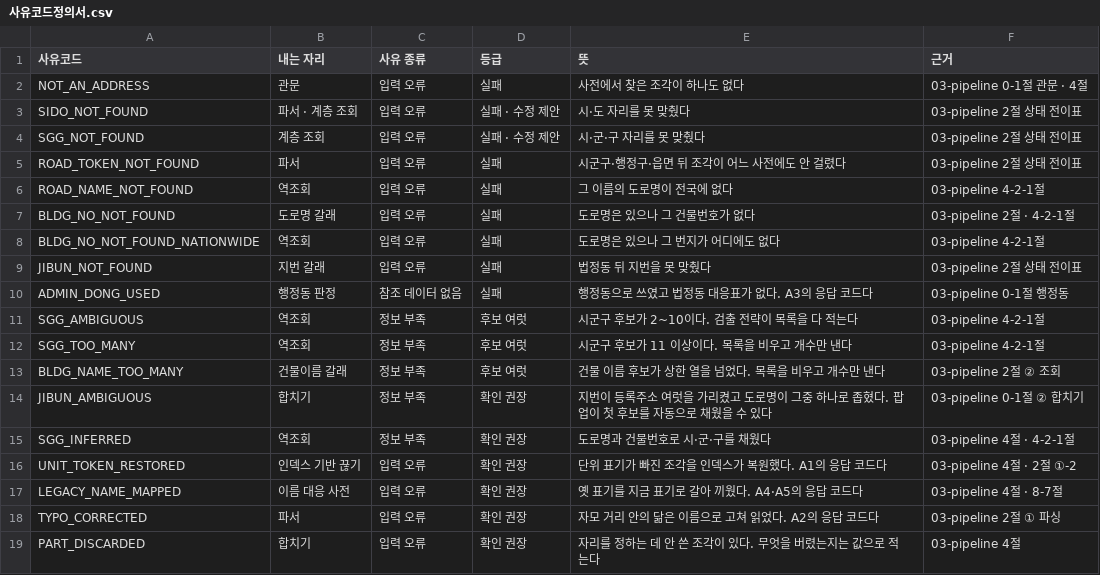
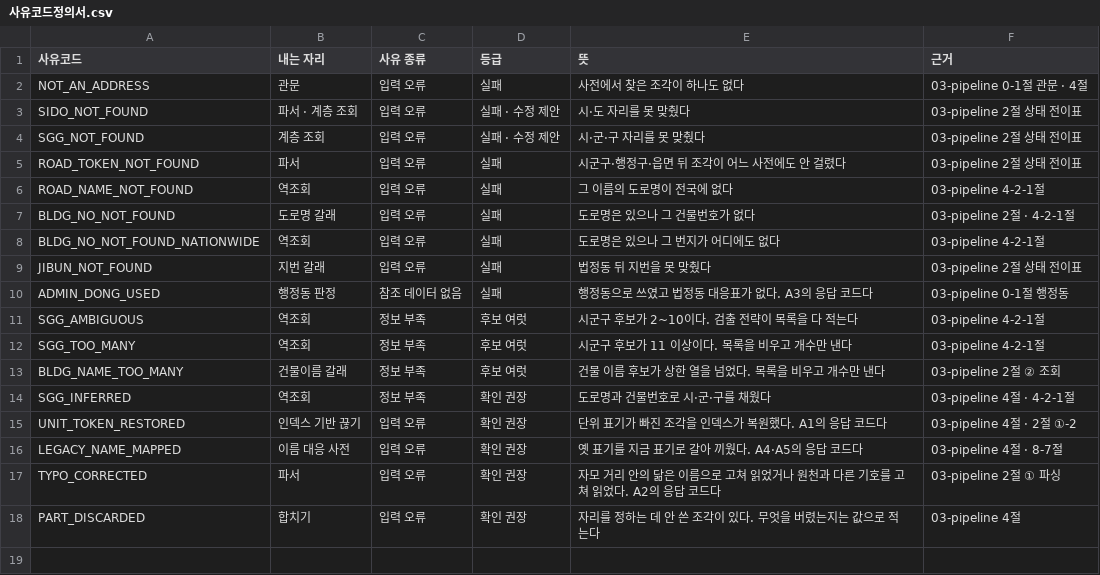
Before and after one commit to buss-sooin/address-refine-diagnostics, a CSV file: design/standard-dict/사유코드정의서.csv, drawn as a sheet.

```diff
--- a/design/standard-dict/사유코드정의서.csv
+++ b/design/standard-dict/사유코드정의서.csv
@@ -13,3 +13,2 @@ SGG_TOO_MANY,역조회,정보 부족,후보 여럿,시군구 후보가 11 이상
 BLDG_NAME_TOO_MANY,건물이름 갈래,정보 부족,후보 여럿,건물 이름 후보가 상한 열을 넘었다. 목록을 비우고 개수만 낸다,03-pipeline 2절 ② 조회
-JIBUN_AMBIGUOUS,합치기,정보 부족,확인 권장,지번이 등록주소 여럿을 가리켰고 도로명이 그중 하나로 좁혔다. 팝업이 첫 후보를 자동으로 채웠을 수 있다,03-pipeline 0-1절 ② 합치기
 SGG_INFERRED,역조회,정보 부족,확인 권장,도로명과 건물번호로 시·군·구를 채웠다,03-pipeline 4절 · 4-2-1절
@@ -17,3 +16,3 @@ UNIT_TOKEN_RESTORED,인덱스 기반 끊기,입력 오류,확인 권장,단위
 LEGACY_NAME_MAPPED,이름 대응 사전,입력 오류,확인 권장,옛 표기를 지금 표기로 갈아 끼웠다. A4·A5의 응답 코드다,03-pipeline 4절 · 8-7절
-TYPO_CORRECTED,파서,입력 오류,확인 권장,자모 거리 안의 닮은 이름으로 고쳐 읽었다. A2의 응답 코드다,03-pipeline 2절 ① 파싱
+TYPO_CORRECTED,파서,입력 오류,확인 권장,자모 거리 안의 닮은 이름으로 고쳐 읽었거나 원천과 다른 기호를 고쳐 읽었다. A2의 응답 코드다,03-pipeline 2절 ① 파싱
 PART_DISCARDED,합치기,입력 오류,확인 권장,자리를 정하는 데 안 쓴 조각이 있다. 무엇을 버렸는지는 값으로 적는다,03-pipeline 4절
```
Also changed, not shown: design/standard-dict/표준코드정의서.csv, 3 other files.
